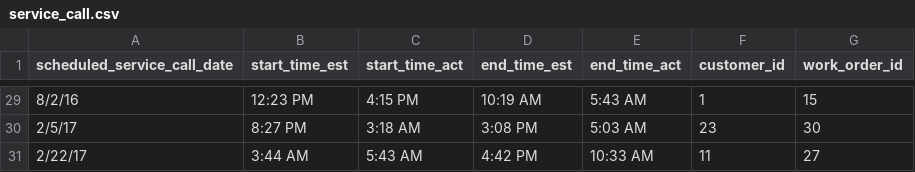
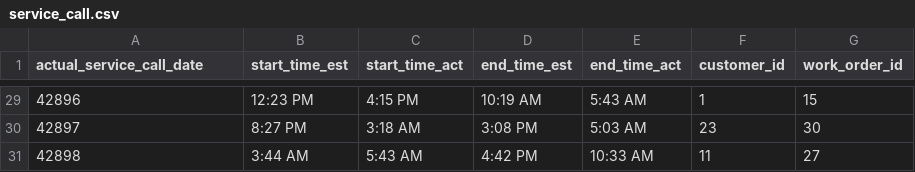
Before and after one commit to smithWEBtek/spc-v1, a CSV file: lib/assets/service_call.csv, drawn as a sheet; only a part is shown, gaps mark what is left out; the diff covers the shown part only.

Commit message:
change date format, add actual_service_call_date

```diff
--- a/lib/assets/service_call.csv
+++ b/lib/assets/service_call.csv
@@ -1 +1 @@
-scheduled_service_call_date,start_time_est,start_time_act,end_time_est,end_time_act,customer_id,work_order_id
+actual_service_call_date,start_time_est,start_time_act,end_time_est,end_time_act,customer_id,work_order_id
@@ -29,3 +29,3 @@ scheduled_service_call_date,start_time_est,start_time_act,end_time_est,end_time_
-8/2/16,12:23 PM,4:15 PM,10:19 AM,5:43 AM,1,15
-2/5/17,8:27 PM,3:18 AM,3:08 PM,5:03 AM,23,30
-2/22/17,3:44 AM,5:43 AM,4:42 PM,10:33 AM,11,27
+42896,12:23 PM,4:15 PM,10:19 AM,5:43 AM,1,15
+42897,8:27 PM,3:18 AM,3:08 PM,5:03 AM,23,30
+42898,3:44 AM,5:43 AM,4:42 PM,10:33 AM,11,27
```
Also changed, not shown: 27 edited cells elsewhere in this file, lib/assets/work_order.csv, 7 other files.
